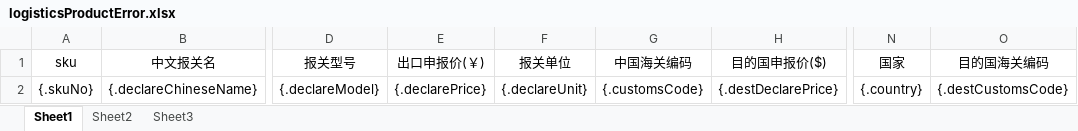
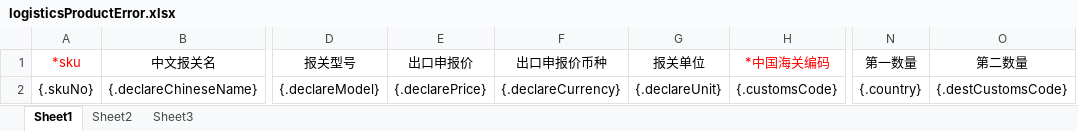
Before and after one commit to quyuzhong1/cloud-erp-backend, an Excel workbook: erp-server/erp-server-plm/src/main/resources/excel/logisticsProductError.xlsx, sheet Sheet1, drawn as a sheet; only a part is shown, gaps mark what is left out; values as stored, in another font and other column widths than the file's, no borders; removed rows and columns are numbered as before the commit, all else as after; the diff names each change by its address in the sheet, - before the commit and + after, or states it on an @@ line.

```diff
--- a/erp-server/erp-server-plm/src/main/resources/excel/logisticsProductError.xlsx (sheet Sheet1)
+++ b/erp-server/erp-server-plm/src/main/resources/excel/logisticsProductError.xlsx (sheet Sheet1)
+column F (出口申报价币种), row 2: {.declareCurrency}
-column H (目的国申报价($)), row 2: {.destDeclarePrice}
-A1: sku
+A1: *sku
-A1 text colour: black
+A1 text colour: #FF0000
-E1: 出口申报价(￥)
+E1: 出口申报价
-H1: 中国海关编码
+H1: *中国海关编码
-H1 text colour: black
+H1 text colour: #FF0000
-N1: 国家
+N1: 第一数量
-O1: 目的国海关编码
+O1: 第二数量
```
Also changed, not shown: erp-server/erp-server-plm/src/main/resources/excel/logisticsProductTemplate.xlsx, 9 other files.
